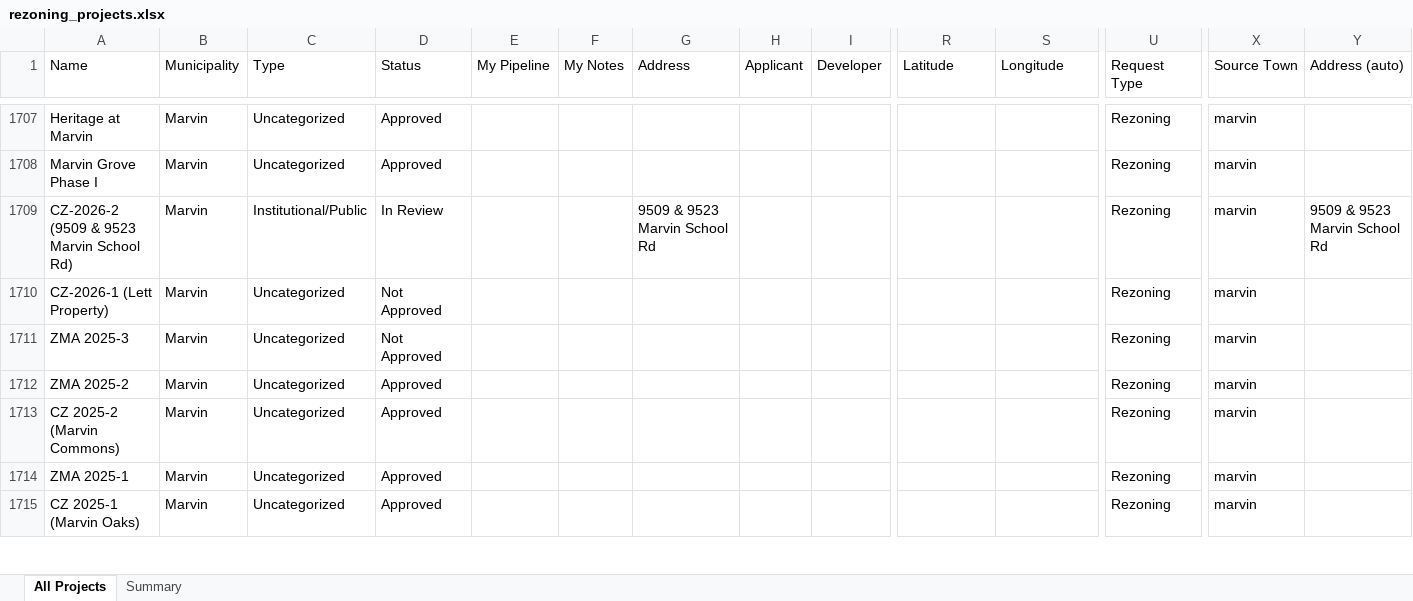
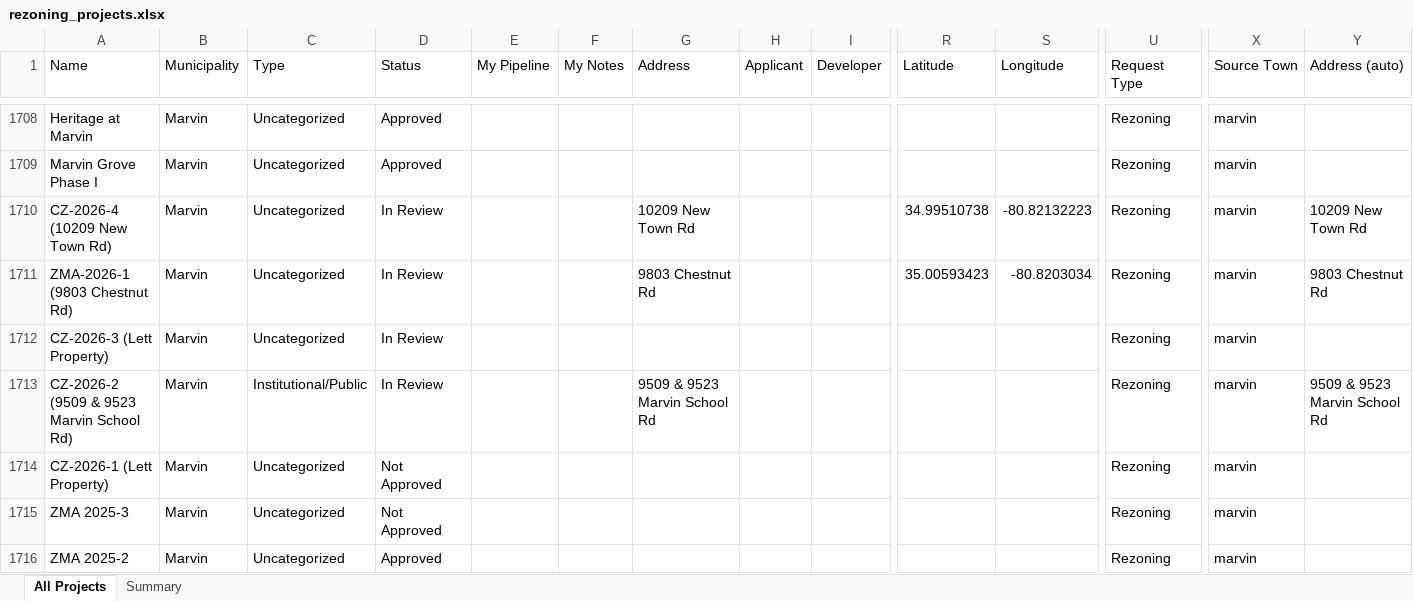
Before and after one commit to bpetrillo/Rezoning_lead_generator, an Excel workbook: backups/rezoning_projects.xlsx, sheet All Projects, drawn as a sheet; only a part is shown, gaps mark what is left out; the shorter side is filled out with more unchanged rows; values as stored, in another font and other column widths than the file's, no cell formats; rows hold the shown columns only; the diff covers the shown part only; the diff names each change by its address in the sheet, - before the commit and + after, or states it on an @@ line.

```diff
--- a/backups/rezoning_projects.xlsx (sheet All Projects)
+++ b/backups/rezoning_projects.xlsx (sheet All Projects)
+row 1710: CZ-2026-4 (10209 New Town Rd) | Marvin | Uncategorized | In Review |  |  | 10209 New Town Rd |  |  | 34.99510738 | -80.82132223 | Rezoning | marvin | 10209 New Town Rd
+row 1711: ZMA-2026-1 (9803 Chestnut Rd) | Marvin | Uncategorized | In Review |  |  | 9803 Chestnut Rd |  |  | 35.00593423 | -80.8203034 | Rezoning | marvin | 9803 Chestnut Rd
+row 1712: CZ-2026-3 (Lett Property) | Marvin | Uncategorized | In Review |  |  |  |  |  |  |  | Rezoning | marvin
+row 1713: CZ-2026-2 (9509 & 9523 Marvin School Rd) | Marvin | Institutional/Public | In Review |  |  | 9509 & 9523 Marvin School Rd |  |  |  |  | Rezoning | marvin | 9509 & 9523 Marvin School Rd
+row 1714: CZ-2026-1 (Lett Property) | Marvin | Uncategorized | Not Approved |  |  |  |  |  |  |  | Rezoning | marvin
+row 1715: ZMA 2025-3 | Marvin | Uncategorized | Not Approved |  |  |  |  |  |  |  | Rezoning | marvin
+row 1716: ZMA 2025-2 | Marvin | Uncategorized | Approved |  |  |  |  |  |  |  | Rezoning | marvin
```
Also changed, not shown: 7 added rows, 259 moved rows and 87 edited cells elsewhere in this sheet, sheet Summary, cell formats, hidden cells.
